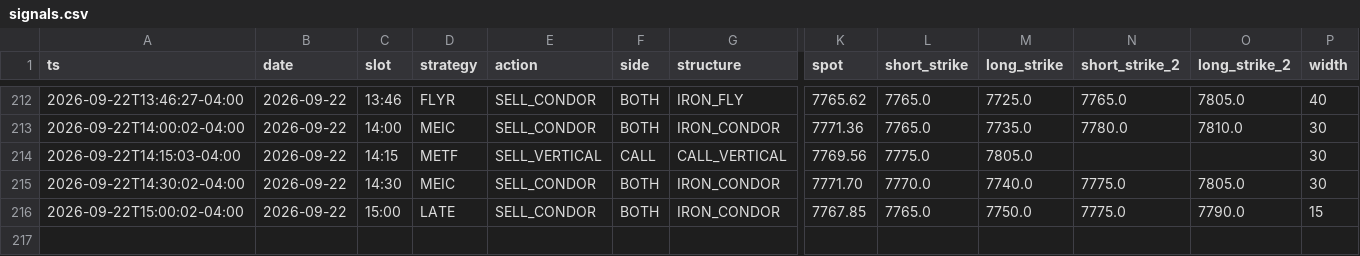
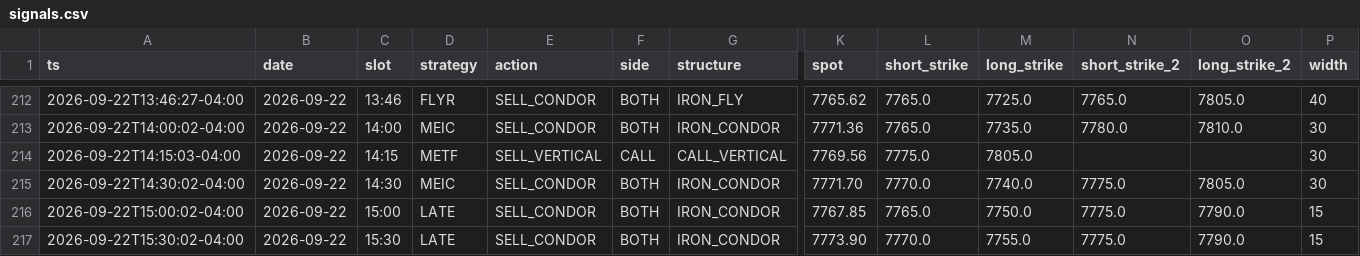
Before and after one commit to alwahedi-netizen/spx-0DTE-v1, a CSV file: data/paper/signals.csv, drawn as a sheet; only a part is shown, gaps mark what is left out; rows hold the shown columns only; the diff names each change by its address in the sheet, - before the commit and + after, or states it on an @@ line.

```diff
--- a/data/paper/signals.csv
+++ b/data/paper/signals.csv
+row 217: 2026-09-22T15:30:02-04:00 | 2026-09-22 | 15:30 | LATE | SELL_CONDOR | BOTH | IRON_CONDOR | 7773.90 | 7770.0 | 7755.0 | 7775.0 | 7790.0 | 15
```
Also changed, not shown: data/paper/band.csv, data/paper/positions.csv, 1 other file.
